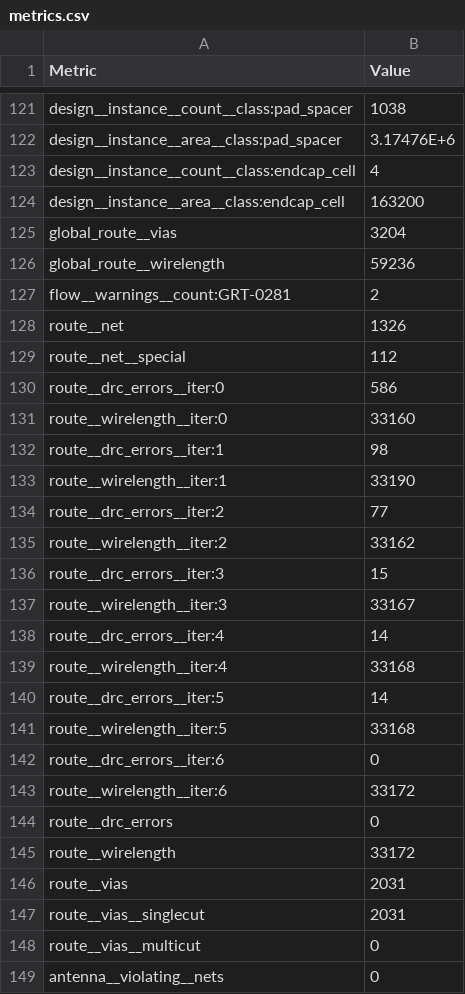
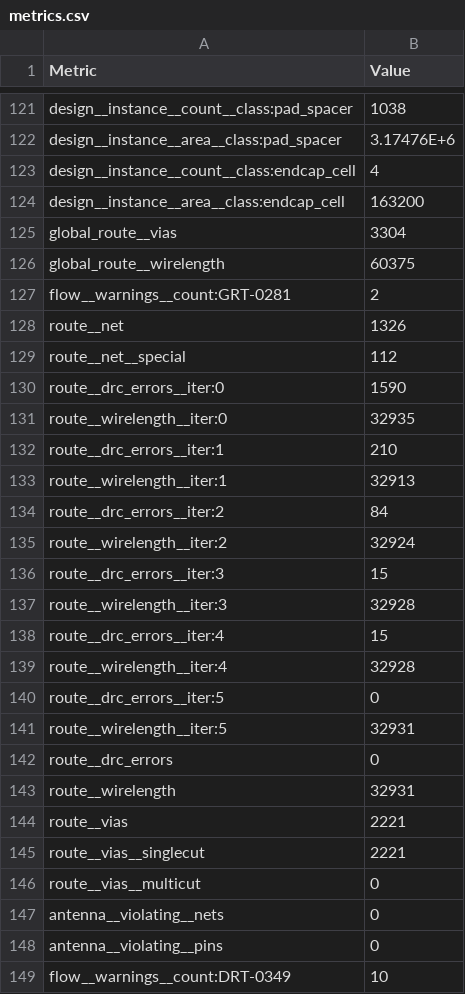
Before and after one commit to chipfoundry/openframe, a CSV file: signoff/double_wide_chip_io/metrics.csv, drawn as a sheet; only a part is shown, gaps mark what is left out; the shorter side is filled out with more unchanged rows; the diff covers the shown part only.

```diff
--- a/signoff/double_wide_chip_io/metrics.csv
+++ b/signoff/double_wide_chip_io/metrics.csv
@@ -124,4 +124,4 @@ design__instance__count__class:endcap_cell,4
 design__instance__area__class:endcap_cell,163200
-global_route__vias,3204
-global_route__wirelength,59236
+global_route__vias,3304
+global_route__wirelength,60375
 flow__warnings__count:GRT-0281,2
@@ -129,20 +129,18 @@ route__net,1326
 route__net__special,112
-route__drc_errors__iter:0,586
-route__wirelength__iter:0,33160
-route__drc_errors__iter:1,98
-route__wirelength__iter:1,33190
-route__drc_errors__iter:2,77
-route__wirelength__iter:2,33162
+route__drc_errors__iter:0,1590
+route__wirelength__iter:0,32935
+route__drc_errors__iter:1,210
+route__wirelength__iter:1,32913
+route__drc_errors__iter:2,84
+route__wirelength__iter:2,32924
 route__drc_errors__iter:3,15
-route__wirelength__iter:3,33167
-route__drc_errors__iter:4,14
-route__wirelength__iter:4,33168
-route__drc_errors__iter:5,14
-route__wirelength__iter:5,33168
-route__drc_errors__iter:6,0
-route__wirelength__iter:6,33172
+route__wirelength__iter:3,32928
+route__drc_errors__iter:4,15
+route__wirelength__iter:4,32928
+route__drc_errors__iter:5,0
+route__wirelength__iter:5,32931
 route__drc_errors,0
-route__wirelength,33172
-route__vias,2031
-route__vias__singlecut,2031
+route__wirelength,32931
+route__vias,2221
+route__vias__singlecut,2221
 route__vias__multicut,0
```
Also changed, not shown: 3 edited cells elsewhere in this file, 34 other files.
